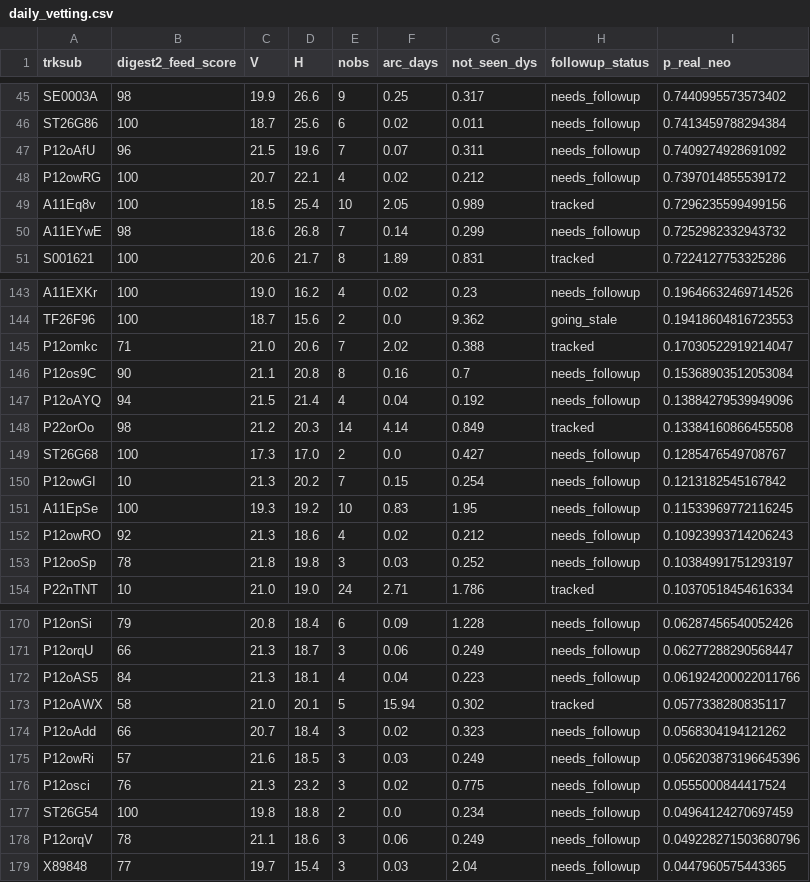
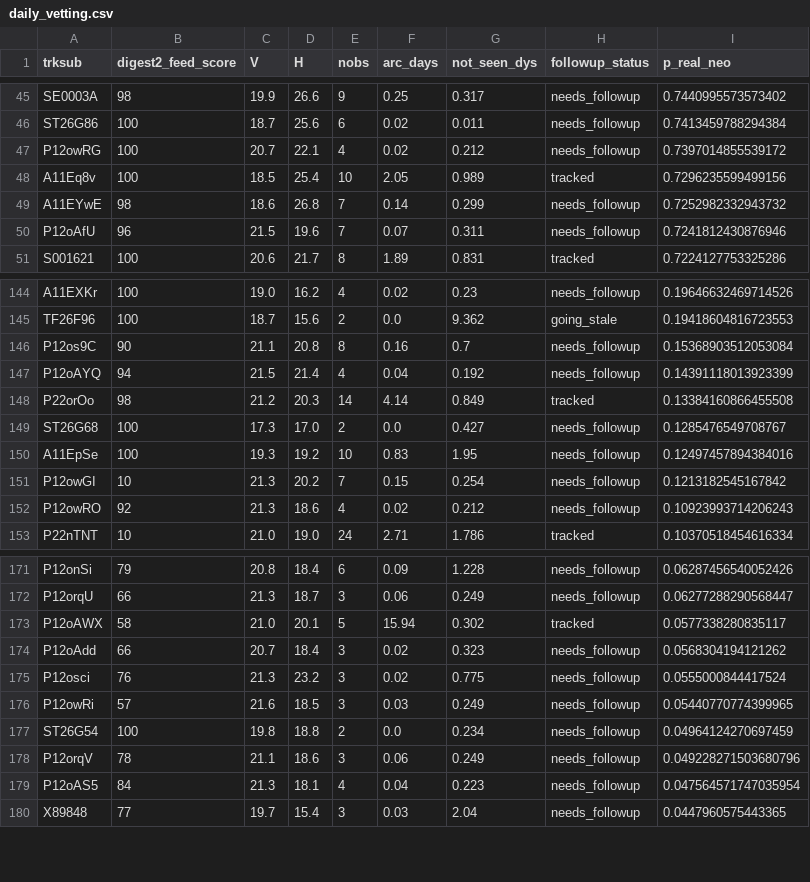
Before and after one commit to LeahS-blip/Planetary-Defense-Spacesift, a CSV file: outputs/daily_vetting.csv, drawn as a sheet; only a part is shown, gaps mark what is left out; the diff covers the shown part only.

```diff
--- a/outputs/daily_vetting.csv
+++ b/outputs/daily_vetting.csv
@@ -46,3 +46,2 @@ SE0003A,98,19.9,26.6,9,0.25,0.317,needs_followup,0.7440995573573402
 ST26G86,100,18.7,25.6,6,0.02,0.011,needs_followup,0.7413459788294384
-P12oAfU,96,21.5,19.6,7,0.07,0.311,needs_followup,0.7409274928691092
 P12owRG,100,20.7,22.1,4,0.02,0.212,needs_followup,0.7397014855539172
@@ -50,2 +49,3 @@ A11Eq8v,100,18.5,25.4,10,2.05,0.989,tracked,0.7296235599499156
 A11EYwE,98,18.6,26.8,7,0.14,0.299,needs_followup,0.7252982332943732
+P12oAfU,96,21.5,19.6,7,0.07,0.311,needs_followup,0.7241812430876946
 S001621,100,20.6,21.7,8,1.89,0.831,tracked,0.7224127753325286
@@ -144,11 +145,9 @@ A11EXKr,100,19.0,16.2,4,0.02,0.23,needs_followup,0.19646632469714526
 TF26F96,100,18.7,15.6,2,0.0,9.362,going_stale,0.19418604816723553
-P12omkc,71,21.0,20.6,7,2.02,0.388,tracked,0.17030522919214047
 P12os9C,90,21.1,20.8,8,0.16,0.7,needs_followup,0.15368903512053084
-P12oAYQ,94,21.5,21.4,4,0.04,0.192,needs_followup,0.13884279539949096
+P12oAYQ,94,21.5,21.4,4,0.04,0.192,needs_followup,0.14391118013923399
 P22orOo,98,21.2,20.3,14,4.14,0.849,tracked,0.13384160866455508
 ST26G68,100,17.3,17.0,2,0.0,0.427,needs_followup,0.1285476549708767
+A11EpSe,100,19.3,19.2,10,0.83,1.95,needs_followup,0.12497457894384016
 P12owGI,10,21.3,20.2,7,0.15,0.254,needs_followup,0.1213182545167842
-A11EpSe,100,19.3,19.2,10,0.83,1.95,needs_followup,0.11533969772116245
 P12owRO,92,21.3,18.6,4,0.02,0.212,needs_followup,0.10923993714206243
-P12ooSp,78,21.8,19.8,3,0.03,0.252,needs_followup,0.10384991751293197
 P22nTNT,10,21.0,19.0,24,2.71,1.786,tracked,0.10370518454616334
@@ -171,9 +172,9 @@ P12onSi,79,20.8,18.4,6,0.09,1.228,needs_followup,0.06287456540052426
 P12orqU,66,21.3,18.7,3,0.06,0.249,needs_followup,0.06277288290568447
-P12oAS5,84,21.3,18.1,4,0.04,0.223,needs_followup,0.061924200022011766
 P12oAWX,58,21.0,20.1,5,15.94,0.302,tracked,0.0577338280835117
 P12oAdd,66,20.7,18.4,3,0.02,0.323,needs_followup,0.0568304194121262
-P12owRi,57,21.6,18.5,3,0.03,0.249,needs_followup,0.056203873196645396
 P12osci,76,21.3,23.2,3,0.02,0.775,needs_followup,0.0555000844417524
+P12owRi,57,21.6,18.5,3,0.03,0.249,needs_followup,0.05440770774399965
 ST26G54,100,19.8,18.8,2,0.0,0.234,needs_followup,0.04964124270697459
 P12orqV,78,21.1,18.6,3,0.06,0.249,needs_followup,0.049228271503680796
+P12oAS5,84,21.3,18.1,4,0.04,0.223,needs_followup,0.047564571747035954
 X89848,77,19.7,15.4,3,0.03,2.04,needs_followup,0.0447960575443365
```
Also changed, not shown: 7 added rows, 4 removed rows and 3 edited cells elsewhere in this file, data/capture/outcomes.csv, 4 other files.
